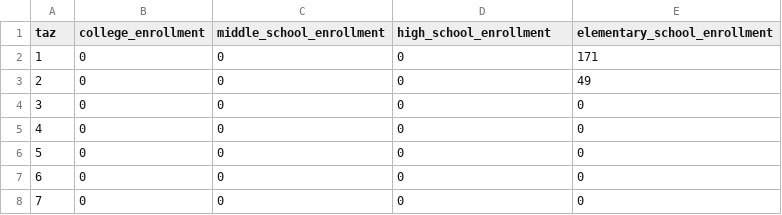
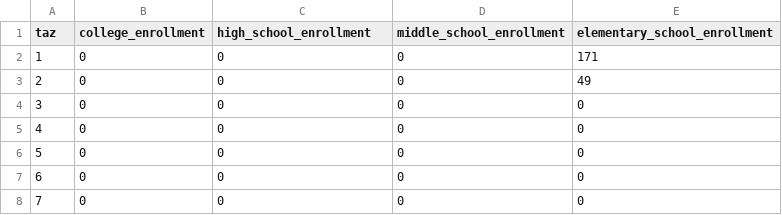
Before and after one commit to trpa-agency/travel_demand_model, a CSV file: scenarios/scenario_base/zonal/SchoolEnrollment.csv, drawn as a sheet; only a part is shown.

Commit message:
school fix

```diff
--- a/scenarios/scenario_base/zonal/SchoolEnrollment.csv
+++ b/scenarios/scenario_base/zonal/SchoolEnrollment.csv
@@ -1,2 +1,2 @@
-taz,college_enrollment,middle_school_enrollment,high_school_enrollment,elementary_school_enrollment
+taz,college_enrollment,high_school_enrollment,middle_school_enrollment,elementary_school_enrollment
 1,0,0,0,171
```
